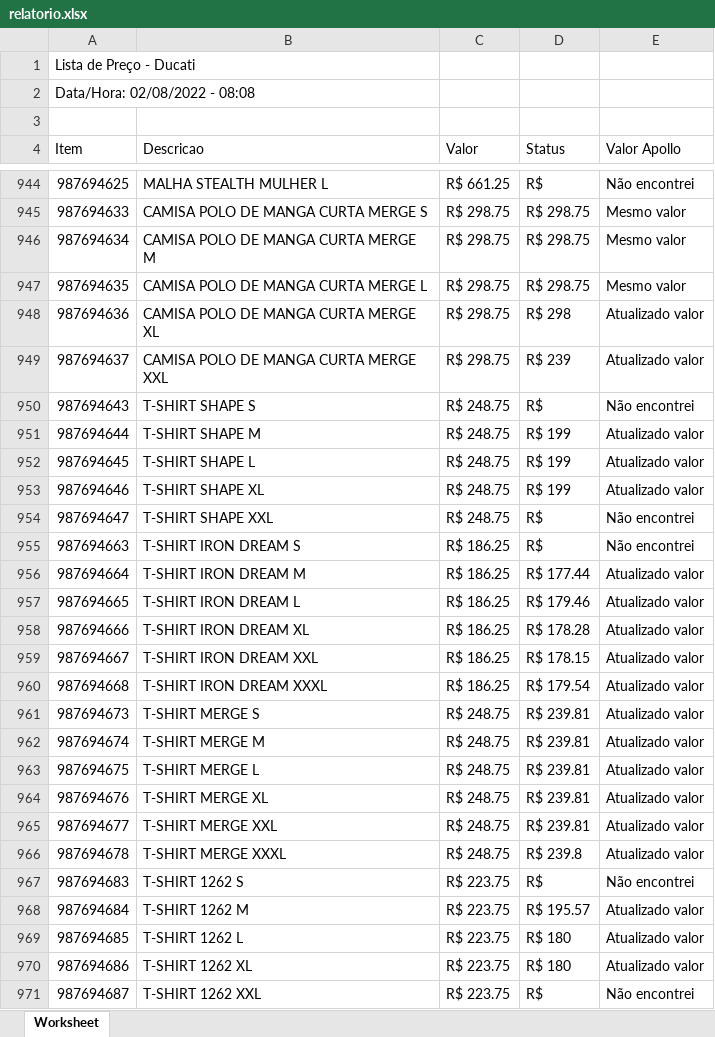
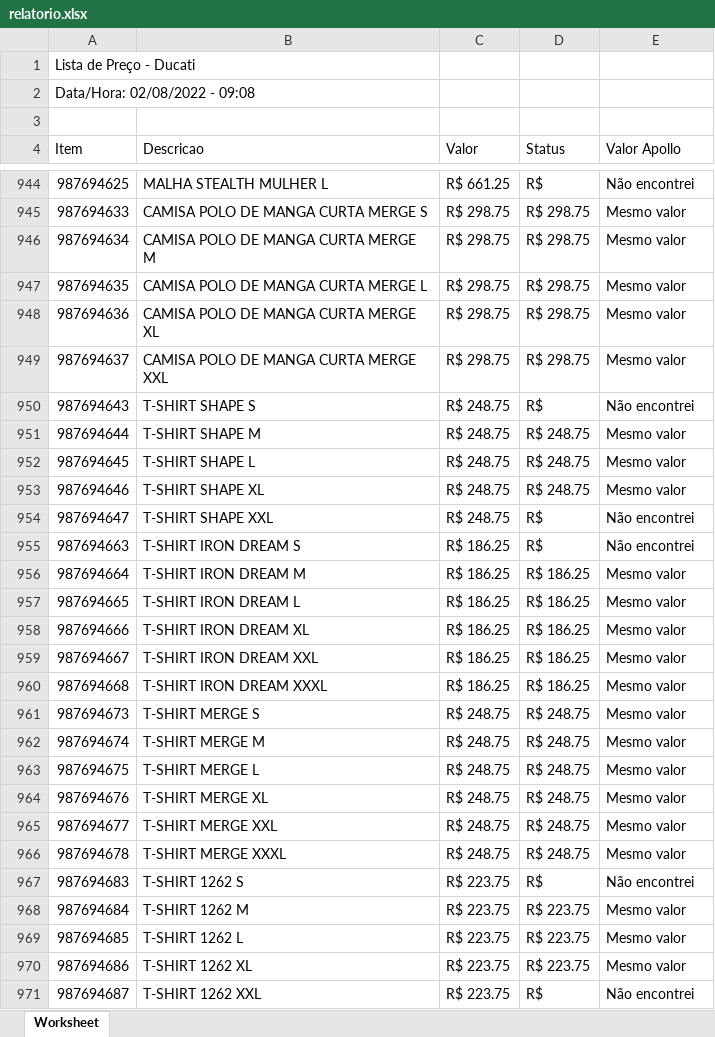
Before and after one commit to FelipeSilveiraL/unico, an Excel workbook: sistemas/sisrev/documentos/AP/relatorio.xlsx, sheet Worksheet, drawn as a sheet; only a part is shown, gaps mark what is left out; values as stored, in another font and other column widths than the file's, no borders; the diff covers the shown part only; the diff names each change by its address in the sheet, - before the commit and + after, or states it on an @@ line.

```diff
--- a/sistemas/sisrev/documentos/AP/relatorio.xlsx (sheet Worksheet)
+++ b/sistemas/sisrev/documentos/AP/relatorio.xlsx (sheet Worksheet)
-A2 (Item): Data/Hora: 02/08/2022 - 08:08
+A2 (Item): Data/Hora: 02/08/2022 - 09:08
-D948 (Status): R$ 298
+D948 (Status): R$ 298.75
-E948:E949 (Valor Apollo): Atualizado valor
+E948:E949 (Valor Apollo): Mesmo valor
-D949 (Status): R$ 239
+D949 (Status): R$ 298.75
-D951:D953 (Status): R$ 199
+D951:D953 (Status): R$ 248.75
-E951:E953 (Valor Apollo): Atualizado valor
+E951:E953 (Valor Apollo): Mesmo valor
-D956 (Status): R$ 177.44
+D956 (Status): R$ 186.25
-E956:E966 (Valor Apollo): Atualizado valor
+E956:E966 (Valor Apollo): Mesmo valor
-D957 (Status): R$ 179.46
+D957 (Status): R$ 186.25
-D958 (Status): R$ 178.28
+D958 (Status): R$ 186.25
-D959 (Status): R$ 178.15
+D959 (Status): R$ 186.25
-D960 (Status): R$ 179.54
+D960 (Status): R$ 186.25
-D961:D965 (Status): R$ 239.81
+D961:D965 (Status): R$ 248.75
-D966 (Status): R$ 239.8
+D966 (Status): R$ 248.75
-D968 (Status): R$ 195.57
+D968 (Status): R$ 223.75
-E968:E970 (Valor Apollo): Atualizado valor
+E968:E970 (Valor Apollo): Mesmo valor
-D969:D970 (Status): R$ 180
+D969:D970 (Status): R$ 223.75
```
Also changed, not shown: 686 edited cells elsewhere in this sheet, 9 other files.
